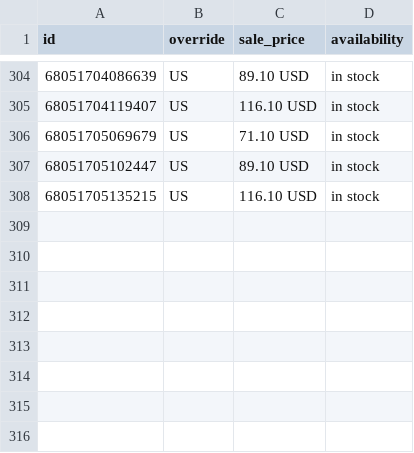
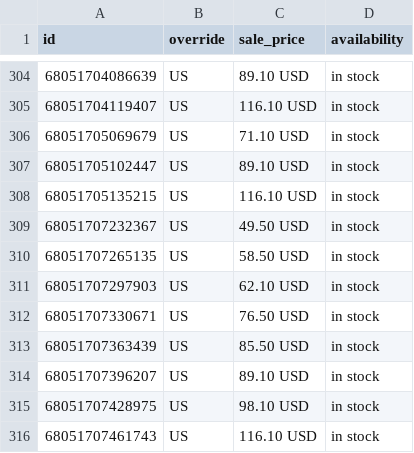
Before and after one commit to inksakeshop/gmc-feed, a CSV file: pinterest-country-overrides.csv, drawn as a sheet; only a part is shown, gaps mark what is left out.

Commit message:
Feed refresh 2026-10-29 00:54 CDT

```diff
--- a/pinterest-country-overrides.csv
+++ b/pinterest-country-overrides.csv
@@ -308 +308,9 @@ id,override,sale_price,availability
 68051705135215,US,116.10 USD,in stock
+68051707232367,US,49.50 USD,in stock
+68051707265135,US,58.50 USD,in stock
+68051707297903,US,62.10 USD,in stock
+68051707330671,US,76.50 USD,in stock
+68051707363439,US,85.50 USD,in stock
+68051707396207,US,89.10 USD,in stock
+68051707428975,US,98.10 USD,in stock
+68051707461743,US,116.10 USD,in stock
```
